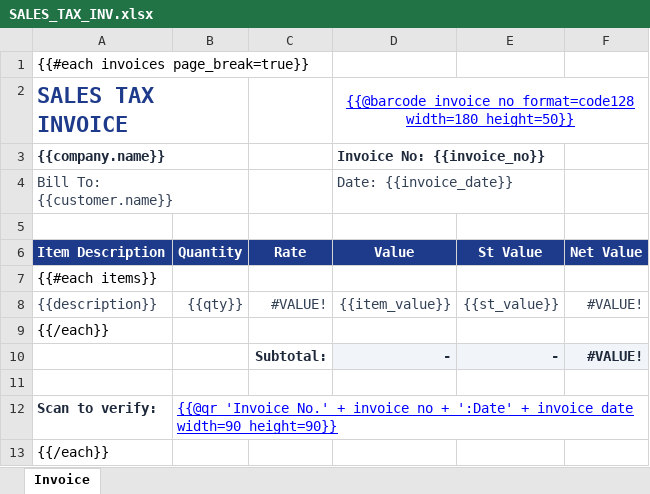
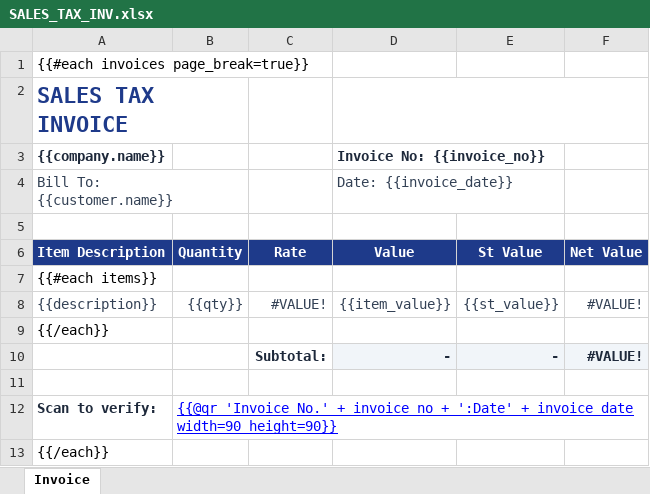
Before and after one commit to m-asadjaved/ApexReports, an Excel workbook: templates/SALES_TAX_INV.xlsx, sheet Invoice, drawn as a sheet; values as stored, in another font and other column widths than the file's, no borders; the diff names each change by its address in the sheet, - before the commit and + after, or states it on an @@ line.

```diff
--- a/templates/SALES_TAX_INV.xlsx (sheet Invoice)
+++ b/templates/SALES_TAX_INV.xlsx (sheet Invoice)
-D2 (Invoice No: {{invoice_no}}): {{@barcode invoice_no format=code128 width=180 height=50}}
+D2 (Invoice No: {{invoice_no}}): (empty)
-A3:B3 merged
```
Also changed, not shown: 8 other files.
